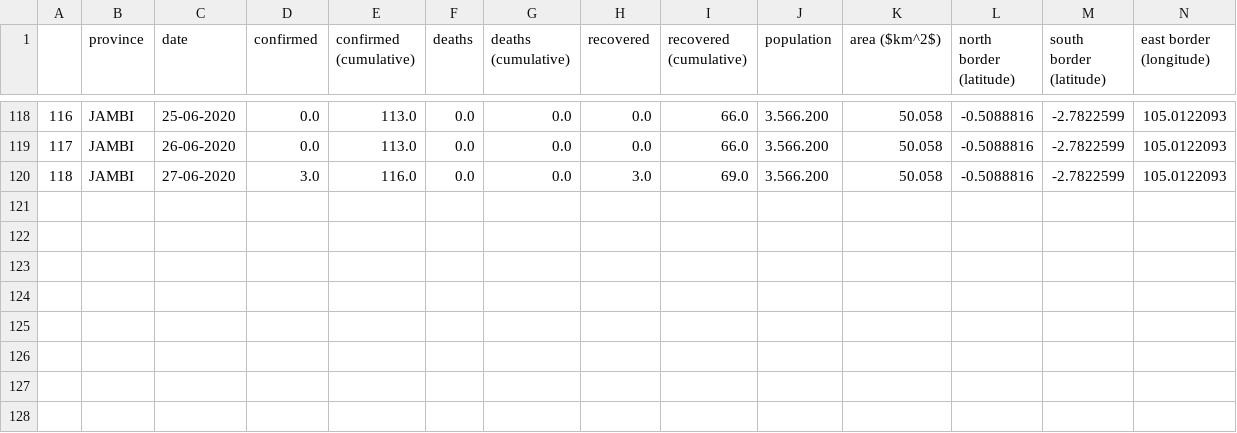
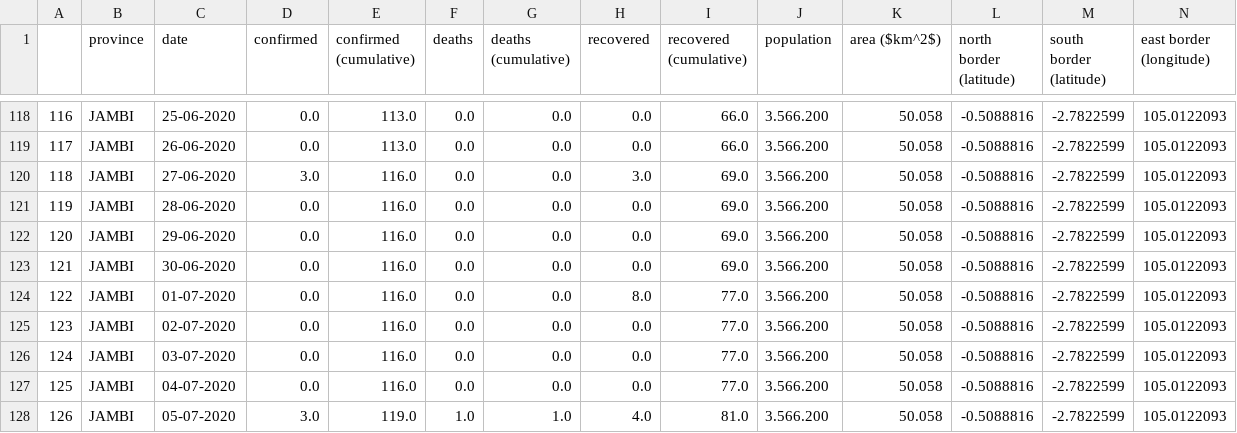
Before and after one commit to ericardomuten/LSTM-GCN_COVID-19, a CSV file: assets/prov_details/prov_detail_JAMBI.csv, drawn as a sheet; only a part is shown, gaps mark what is left out; rows hold the shown columns only; the diff names each change by its address in the sheet, - before the commit and + after, or states it on an @@ line.

Commit message:
Upload another main data with same length of row for every province.

```diff
--- a/assets/prov_details/prov_detail_JAMBI.csv
+++ b/assets/prov_details/prov_detail_JAMBI.csv
+row 121: 119 | JAMBI | 28-06-2020 | 0.0 | 116.0 | 0.0 | 0.0 | 0.0 | 69.0 | 3.566.200 | 50.058 | -0.5088816 | -2.7822599 | 105.0122093
+row 122: 120 | JAMBI | 29-06-2020 | 0.0 | 116.0 | 0.0 | 0.0 | 0.0 | 69.0 | 3.566.200 | 50.058 | -0.5088816 | -2.7822599 | 105.0122093
+row 123: 121 | JAMBI | 30-06-2020 | 0.0 | 116.0 | 0.0 | 0.0 | 0.0 | 69.0 | 3.566.200 | 50.058 | -0.5088816 | -2.7822599 | 105.0122093
+row 124: 122 | JAMBI | 01-07-2020 | 0.0 | 116.0 | 0.0 | 0.0 | 8.0 | 77.0 | 3.566.200 | 50.058 | -0.5088816 | -2.7822599 | 105.0122093
+row 125: 123 | JAMBI | 02-07-2020 | 0.0 | 116.0 | 0.0 | 0.0 | 0.0 | 77.0 | 3.566.200 | 50.058 | -0.5088816 | -2.7822599 | 105.0122093
+row 126: 124 | JAMBI | 03-07-2020 | 0.0 | 116.0 | 0.0 | 0.0 | 0.0 | 77.0 | 3.566.200 | 50.058 | -0.5088816 | -2.7822599 | 105.0122093
+row 127: 125 | JAMBI | 04-07-2020 | 0.0 | 116.0 | 0.0 | 0.0 | 0.0 | 77.0 | 3.566.200 | 50.058 | -0.5088816 | -2.7822599 | 105.0122093
+row 128: 126 | JAMBI | 05-07-2020 | 3.0 | 119.0 | 1.0 | 1.0 | 4.0 | 81.0 | 3.566.200 | 50.058 | -0.5088816 | -2.7822599 | 105.0122093
```
Also changed, not shown: assets/prov_details/prov_detail_DAERAH_ISTIMEWA_YOGYAKARTA.csv, assets/prov_details/prov_detail_KALIMANTAN_BARAT.csv, 29 other files.
